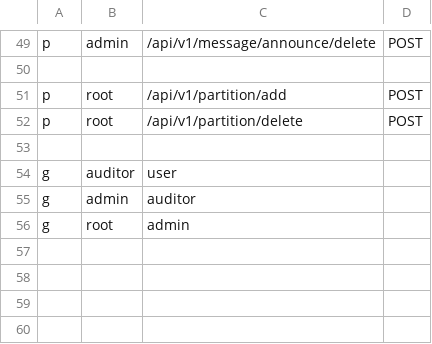
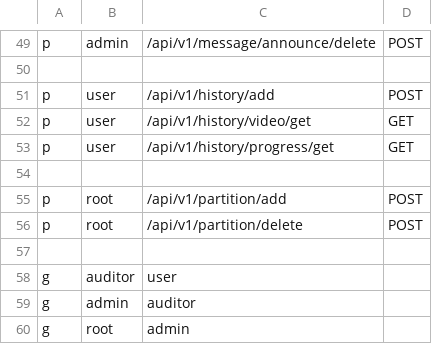
Before and after one commit to wangzmgit/leaf, a CSV file: server/static/casbin/policy.csv, drawn as a sheet; only a part is shown, gaps mark what is left out; the diff names each change by its address in the sheet, - before the commit and + after, or states it on an @@ line.

```diff
--- a/server/static/casbin/policy.csv
+++ b/server/static/casbin/policy.csv
+row 51: p | user | /api/v1/history/add | POST
+row 52: p | user | /api/v1/history/video/get | GET
+row 53: p | user | /api/v1/history/progress/get | GET
+row 54: (empty)
```
Also changed, not shown: 8 other files.
